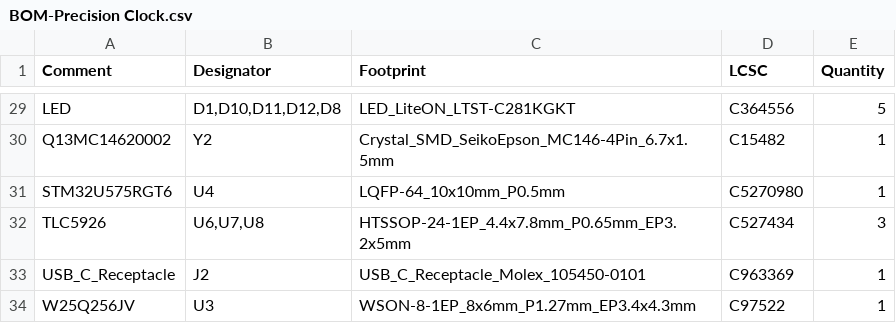
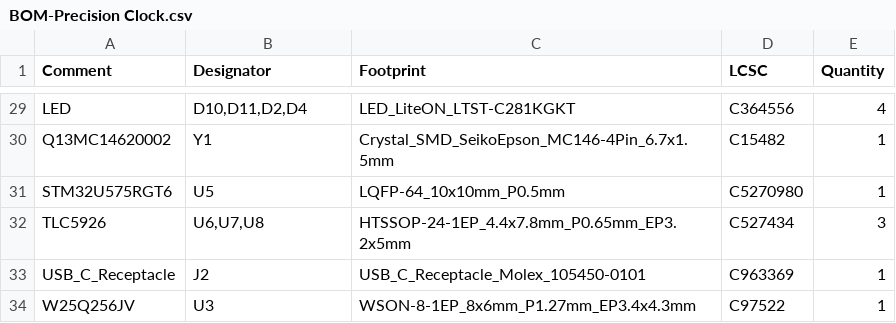
Before and after one commit to TJ71PL/Precision-Clock, a CSV file: jlcpcb/production_files/BOM-Precision Clock.csv, drawn as a sheet; only a part is shown, gaps mark what is left out; the diff covers the shown part only; the diff names each change by its address in the sheet, - before the commit and + after, or states it on an @@ line.

```diff
--- a/jlcpcb/production_files/BOM-Precision Clock.csv
+++ b/jlcpcb/production_files/BOM-Precision Clock.csv
-B29 (Designator): D1,D10,D11,D12,D8
+B29 (Designator): D10,D11,D2,D4
-E29 (Quantity): 5
+E29 (Quantity): 4
-B30 (Designator): Y2
+B30 (Designator): Y1
-B31 (Designator): U4
+B31 (Designator): U5
```
Also changed, not shown: 1 added row, 1 removed row and 23 edited cells elsewhere in this file, jlcpcb/production_files/CPL-Precision Clock.csv, 47 other files.
